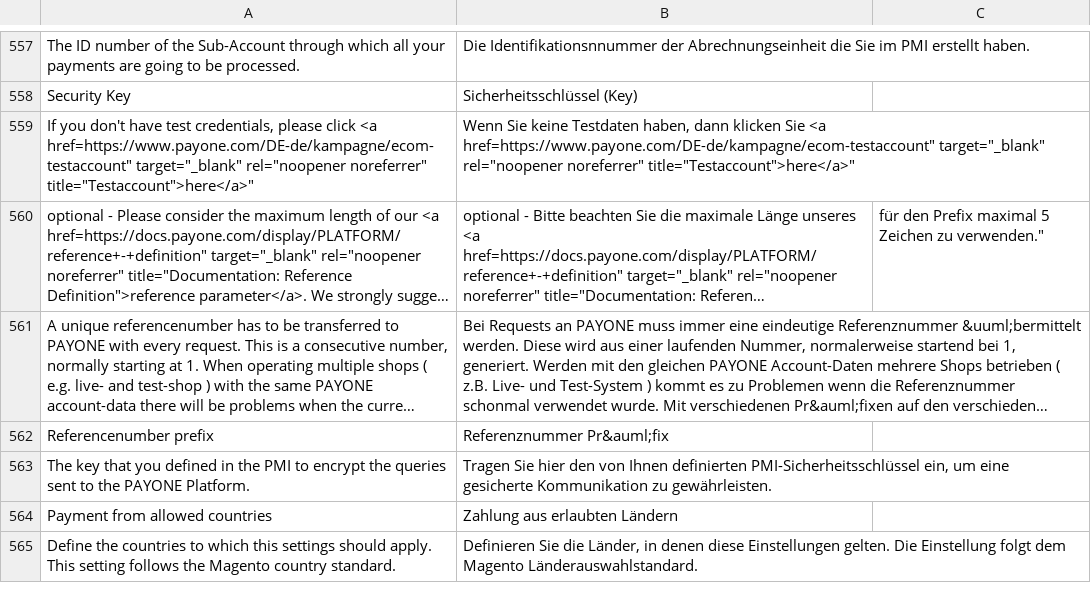
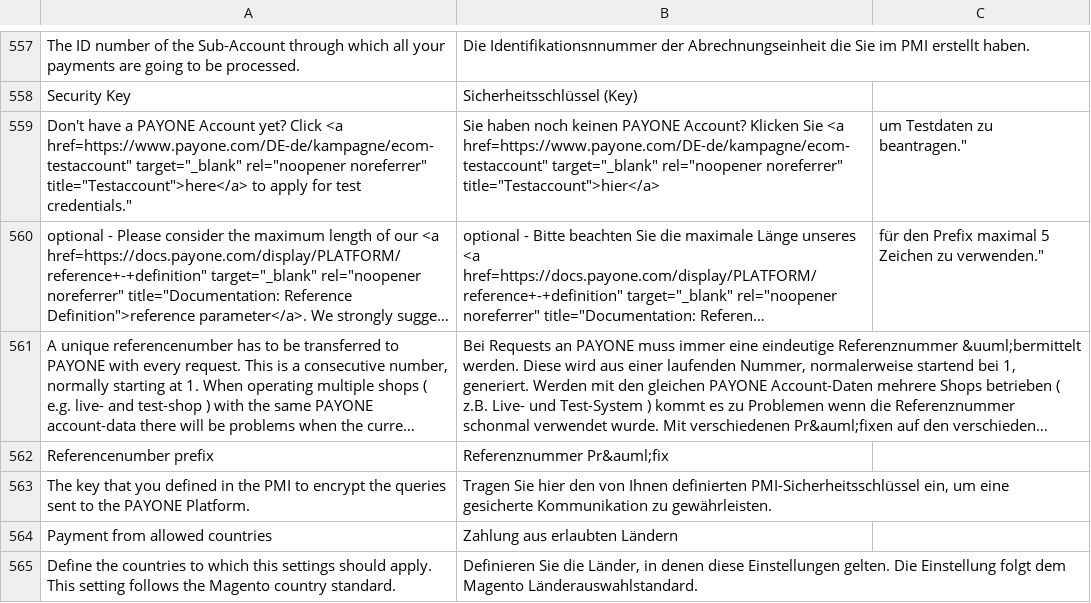
Before and after one commit to PAYONE-GmbH/magento-2, a CSV file: i18n/de_DE.csv, drawn as a sheet; only a part is shown, gaps mark what is left out; long unchanged cells end in …; removed rows and columns are numbered as before the commit, all else as after; the diff names each change by its address in the sheet, - before the commit and + after, or states it on an @@ line.

Commit message:
MAG2-252: Changed text vor testaccount link

```diff
--- a/i18n/de_DE.csv
+++ b/i18n/de_DE.csv
-row 559: If you don't have test credentials, please click <a href=https://www.payone.com/DE-de/kampagne/ecom-testaccount" target="_blank" rel="noopener noreferrer" title="Testaccount">here</a>" | Wenn Sie keine Testdaten haben, dann klicken Sie <a href=https://www.payone.com/DE-de/kampagne/ecom-testaccount" target="_blank" rel="noopener noreferrer" title="Testaccount">here</a>"
+row 559: Don't have a PAYONE Account yet? Click <a href=https://www.payone.com/DE-de/kampagne/ecom-testaccount" target="_blank" rel="noopener noreferrer" title="Testaccount">here</a> to apply for test credentials." | Sie haben noch keinen PAYONE Account? Klicken Sie <a href=https://www.payone.com/DE-de/kampagne/ecom-testaccount" target="_blank" rel="noopener noreferrer" title="Testaccount">hier</a> | um Testdaten zu beantragen."
```
Also changed, not shown: 1 other file.
